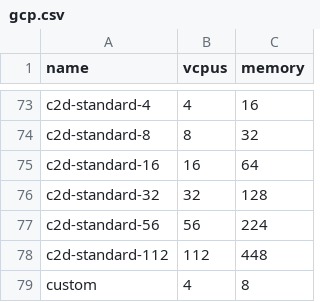
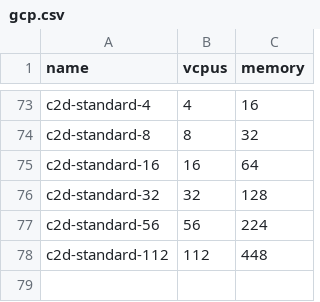
Before and after one commit to otrack/cassandra-evaluation, a CSV file: Docker/gcp.csv, drawn as a sheet; only a part is shown, gaps mark what is left out; the diff names each change by its address in the sheet, - before the commit and + after, or states it on an @@ line.

Commit message:
update

```diff
--- a/Docker/gcp.csv
+++ b/Docker/gcp.csv
-row 79: custom | 4 | 8
```
